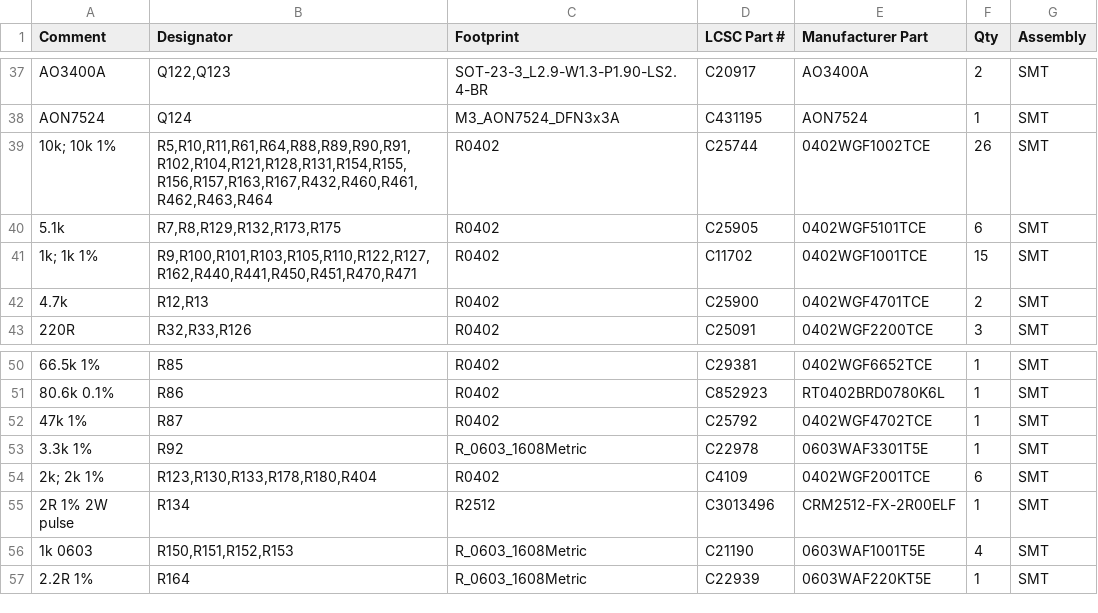
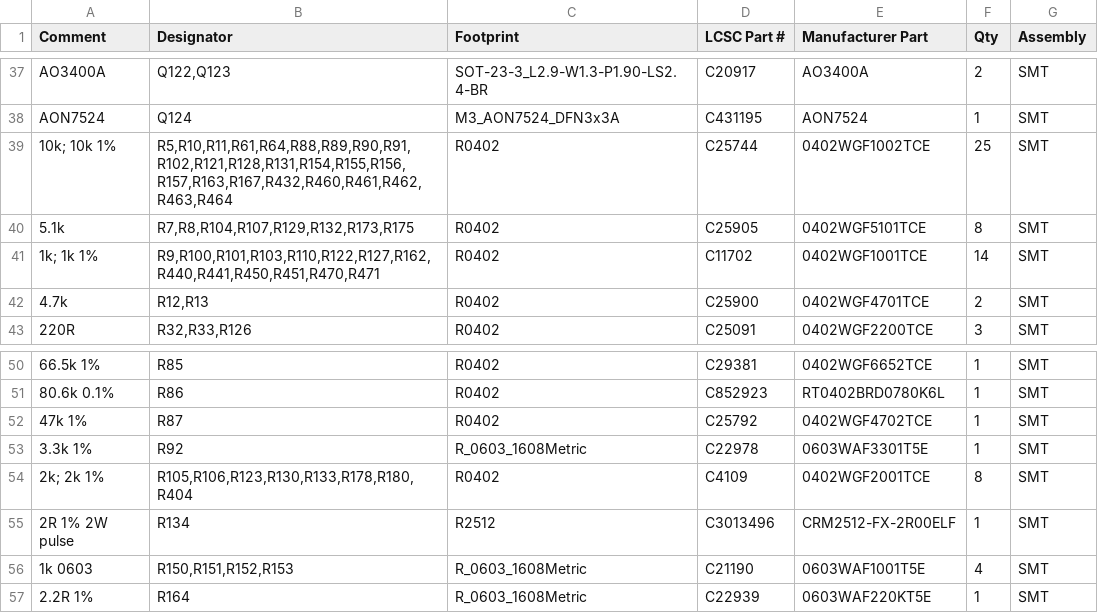
Before and after one commit to OAK-WJR/rocket-flight-computer, a CSV file: m3_design/r11/fab/m3_bom_jlc.csv, drawn as a sheet; only a part is shown, gaps mark what is left out.

```diff
--- a/m3_design/r11/fab/m3_bom_jlc.csv
+++ b/m3_design/r11/fab/m3_bom_jlc.csv
@@ -38,5 +38,5 @@ AO3400A,"Q122,Q123",SOT-23-3_L2.9-W1.3-P1.90-LS2.4-BR,C20917,AO3400A,2,SMT
 AON7524,Q124,M3_AON7524_DFN3x3A,C431195,AON7524,1,SMT
-10k; 10k 1%,"R5,R10,R11,R61,R64,R88,R89,R90,R91,R102,R104,R121,R128,R131,R154,R155,R156,R157,R163,R167,R432,R460,R461,R462,R463,R464",R0402,C25744,0402WGF1002TCE,26,SMT
-5.1k,"R7,R8,R129,R132,R173,R175",R0402,C25905,0402WGF5101TCE,6,SMT
-1k; 1k 1%,"R9,R100,R101,R103,R105,R110,R122,R127,R162,R440,R441,R450,R451,R470,R471",R0402,C11702,0402WGF1001TCE,15,SMT
+10k; 10k 1%,"R5,R10,R11,R61,R64,R88,R89,R90,R91,R102,R121,R128,R131,R154,R155,R156,R157,R163,R167,R432,R460,R461,R462,R463,R464",R0402,C25744,0402WGF1002TCE,25,SMT
+5.1k,"R7,R8,R104,R107,R129,R132,R173,R175",R0402,C25905,0402WGF5101TCE,8,SMT
+1k; 1k 1%,"R9,R100,R101,R103,R110,R122,R127,R162,R440,R441,R450,R451,R470,R471",R0402,C11702,0402WGF1001TCE,14,SMT
 4.7k,"R12,R13",R0402,C25900,0402WGF4701TCE,2,SMT
@@ -53,3 +53,3 @@ AON7524,Q124,M3_AON7524_DFN3x3A,C431195,AON7524,1,SMT
 3.3k 1%,R92,R_0603_1608Metric,C22978,0603WAF3301T5E,1,SMT
-2k; 2k 1%,"R123,R130,R133,R178,R180,R404",R0402,C4109,0402WGF2001TCE,6,SMT
+2k; 2k 1%,"R105,R106,R123,R130,R133,R178,R180,R404",R0402,C4109,0402WGF2001TCE,8,SMT
 2R 1% 2W pulse,R134,R2512,C3013496,CRM2512-FX-2R00ELF,1,SMT
```
Also changed, not shown: m3_design/r11/design/pin_table.tsv, m3_design/r11/fab/m3_cpl_jlc.csv, 44 other files.
